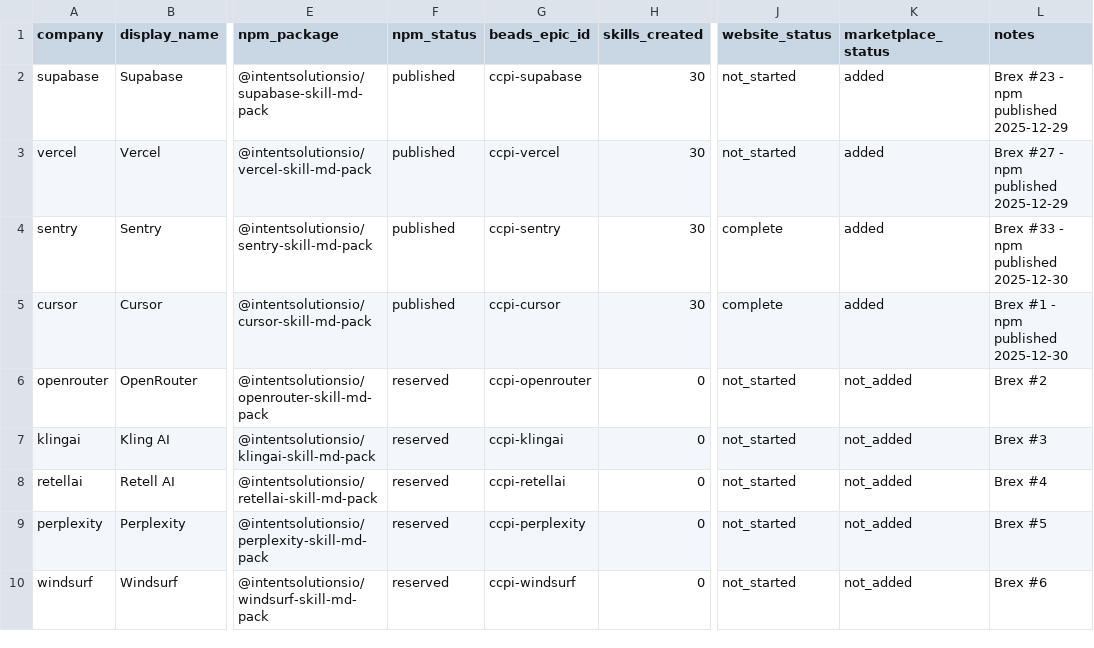
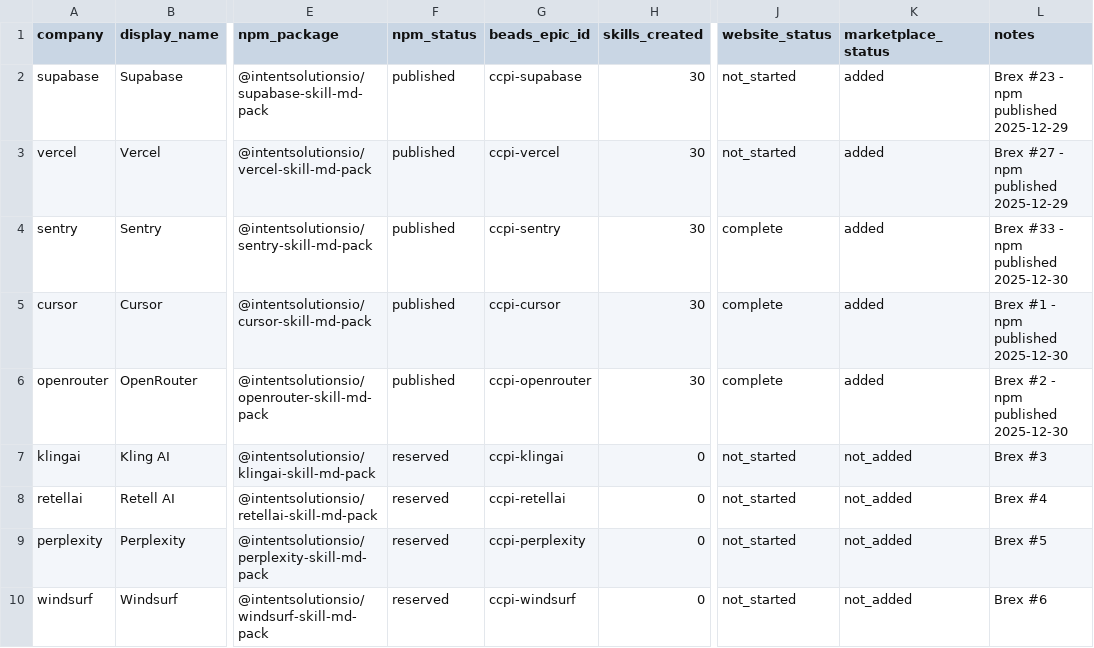
Before and after one commit to jeremylongshore/claude-code-plugins-plus, a CSV file: plugins/saas-packs/TRACKER.csv, drawn as a sheet; only a part is shown, gaps mark what is left out; the diff names each change by its address in the sheet, - before the commit and + after, or states it on an @@ line.

```diff
--- a/plugins/saas-packs/TRACKER.csv
+++ b/plugins/saas-packs/TRACKER.csv
-F6 (npm_status): reserved
+F6 (npm_status): published
-H6 (skills_created): 0
+H6 (skills_created): 30
-J6 (website_status): not_started
+J6 (website_status): complete
-K6 (marketplace_status): not_added
+K6 (marketplace_status): added
-L6 (notes): Brex #2
+L6 (notes): Brex #2 - npm published 2025-12-30
```
Also changed, not shown: 37 other files.
